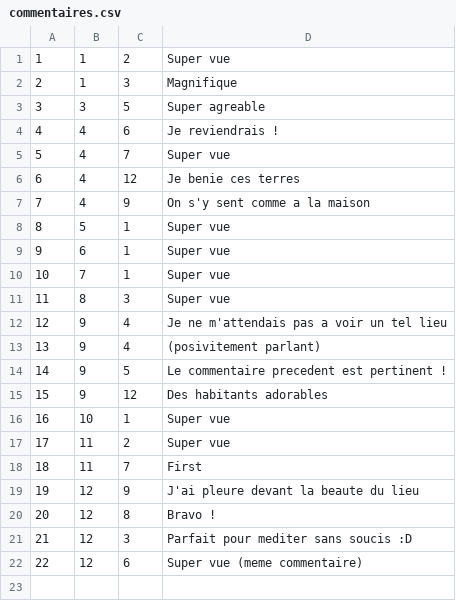
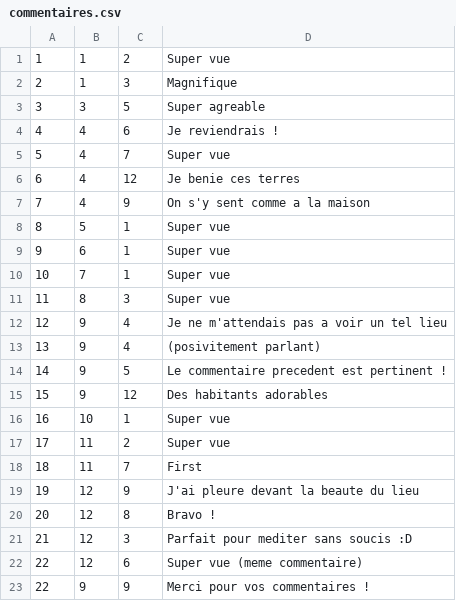
Before and after one commit to jerome-burgeat/projet-reservation-sejours, a CSV file: src/main/resources/com/example/projetreservationsejours/ressources/commentaires.csv, drawn as a sheet.

Commit message:
Fix(Commentaire) : Ajout du système de commentaire et refonte des notifications en fonction du cas

```diff
--- a/src/main/resources/com/example/projetreservationsejours/ressources/commentaires.csv
+++ b/src/main/resources/com/example/projetreservationsejours/ressources/commentaires.csv
@@ -22 +22,2 @@
 22;12;6;Super vue (meme commentaire)
+22;9;9;Merci pour vos commentaires	 !
```
Also changed, not shown: 5 other files.
